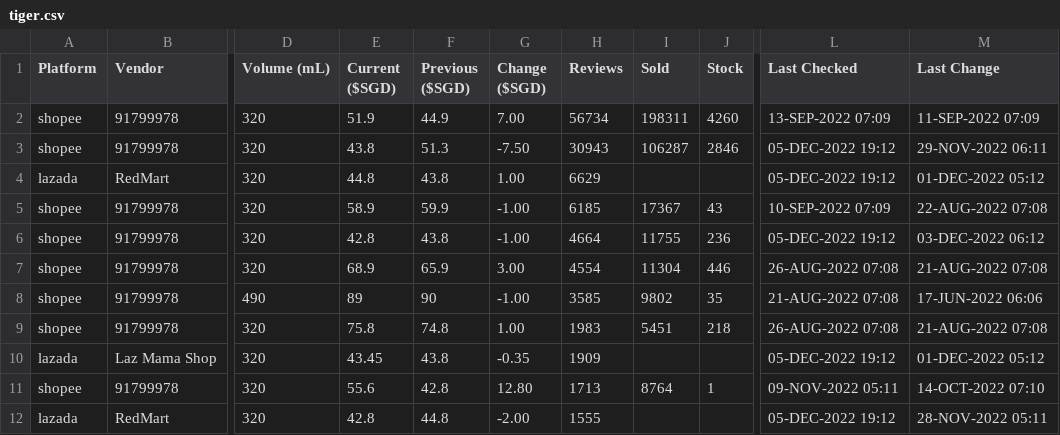
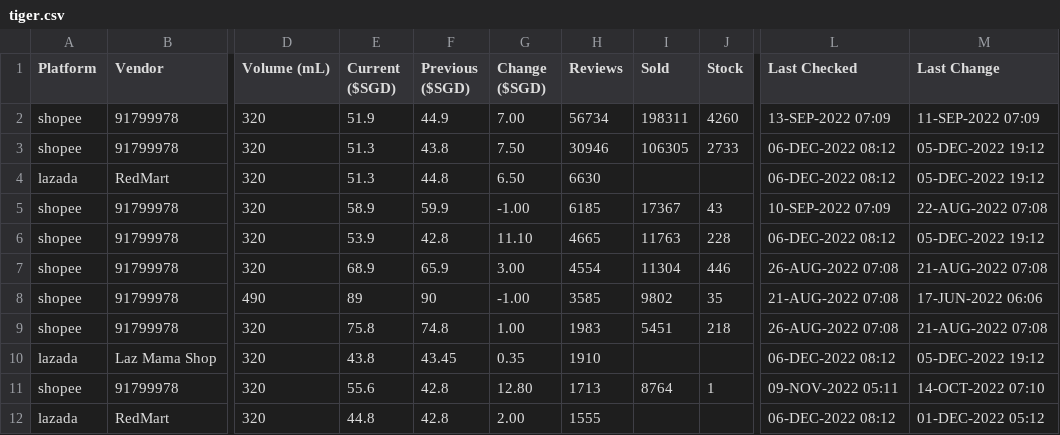
Before and after one commit to ngshiheng/fareview, a CSV file: data/tiger.csv, drawn as a sheet; only a part is shown, gaps mark what is left out; the diff covers the shown part only; the diff names each change by its address in the sheet, - before the commit and + after, or states it on an @@ line.

```diff
--- a/data/tiger.csv
+++ b/data/tiger.csv
-E3 (Current ($SGD)): 43.8
+E3 (Current ($SGD)): 51.3
-F3 (Previous ($SGD)): 51.3
+F3 (Previous ($SGD)): 43.8
-G3 (Change ($SGD)): -7.50
+G3 (Change ($SGD)): 7.50
-H3 (Reviews): 30943
+H3 (Reviews): 30946
-I3 (Sold): 106287
+I3 (Sold): 106305
-J3 (Stock): 2846
+J3 (Stock): 2733
-L3:L4 (Last Checked): 05-DEC-2022 19:12
+L3:L4 (Last Checked): 06-DEC-2022 08:12
-M3 (Last Change): 29-NOV-2022 06:11
+M3 (Last Change): 05-DEC-2022 19:12
-E4 (Current ($SGD)): 44.8
+E4 (Current ($SGD)): 51.3
-F4 (Previous ($SGD)): 43.8
+F4 (Previous ($SGD)): 44.8
-G4 (Change ($SGD)): 1.00
+G4 (Change ($SGD)): 6.50
-H4 (Reviews): 6629
+H4 (Reviews): 6630
-M4 (Last Change): 01-DEC-2022 05:12
+M4 (Last Change): 05-DEC-2022 19:12
-E6 (Current ($SGD)): 42.8
+E6 (Current ($SGD)): 53.9
-F6 (Previous ($SGD)): 43.8
+F6 (Previous ($SGD)): 42.8
-G6 (Change ($SGD)): -1.00
+G6 (Change ($SGD)): 11.10
-H6 (Reviews): 4664
+H6 (Reviews): 4665
-I6 (Sold): 11755
+I6 (Sold): 11763
-J6 (Stock): 236
+J6 (Stock): 228
-L6 (Last Checked): 05-DEC-2022 19:12
+L6 (Last Checked): 06-DEC-2022 08:12
-M6 (Last Change): 03-DEC-2022 06:12
+M6 (Last Change): 05-DEC-2022 19:12
-E10 (Current ($SGD)): 43.45
+E10 (Current ($SGD)): 43.8
-F10 (Previous ($SGD)): 43.8
+F10 (Previous ($SGD)): 43.45
-G10 (Change ($SGD)): -0.35
+G10 (Change ($SGD)): 0.35
-H10 (Reviews): 1909
+H10 (Reviews): 1910
-L10 (Last Checked): 05-DEC-2022 19:12
+L10 (Last Checked): 06-DEC-2022 08:12
-M10 (Last Change): 01-DEC-2022 05:12
+M10 (Last Change): 05-DEC-2022 19:12
-E12 (Current ($SGD)): 42.8
+E12 (Current ($SGD)): 44.8
-F12 (Previous ($SGD)): 44.8
+F12 (Previous ($SGD)): 42.8
-G12 (Change ($SGD)): -2.00
+G12 (Change ($SGD)): 2.00
-L12 (Last Checked): 05-DEC-2022 19:12
+L12 (Last Checked): 06-DEC-2022 08:12
-M12 (Last Change): 28-NOV-2022 05:11
+M12 (Last Change): 01-DEC-2022 05:12
```
Also changed, not shown: 17 edited cells elsewhere in this file, data/asahi.csv, data/carlsberg.csv, 2 other files.
